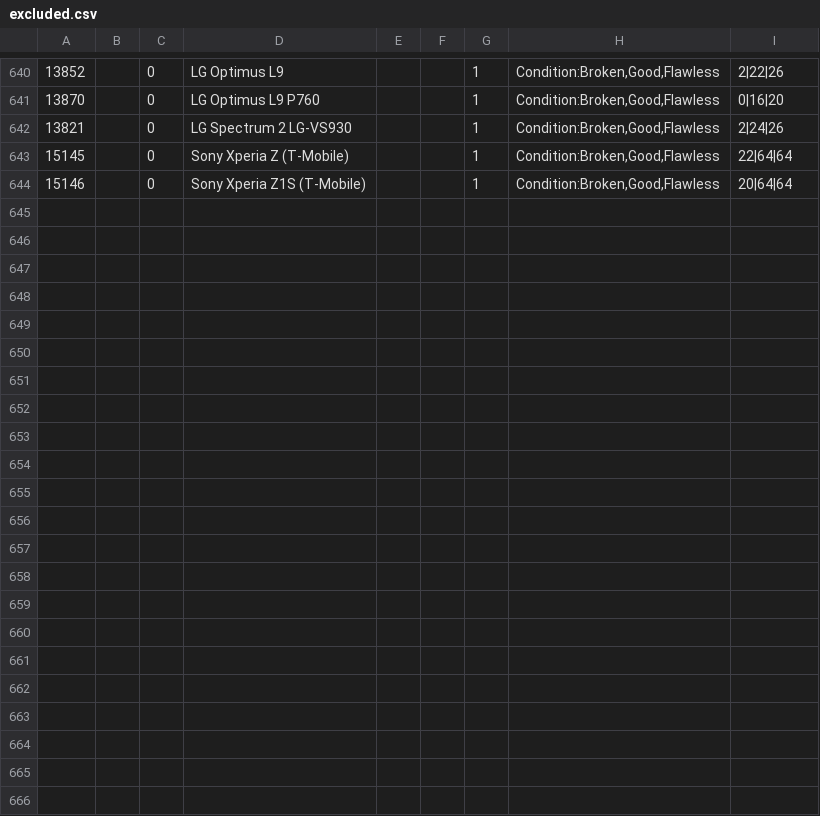
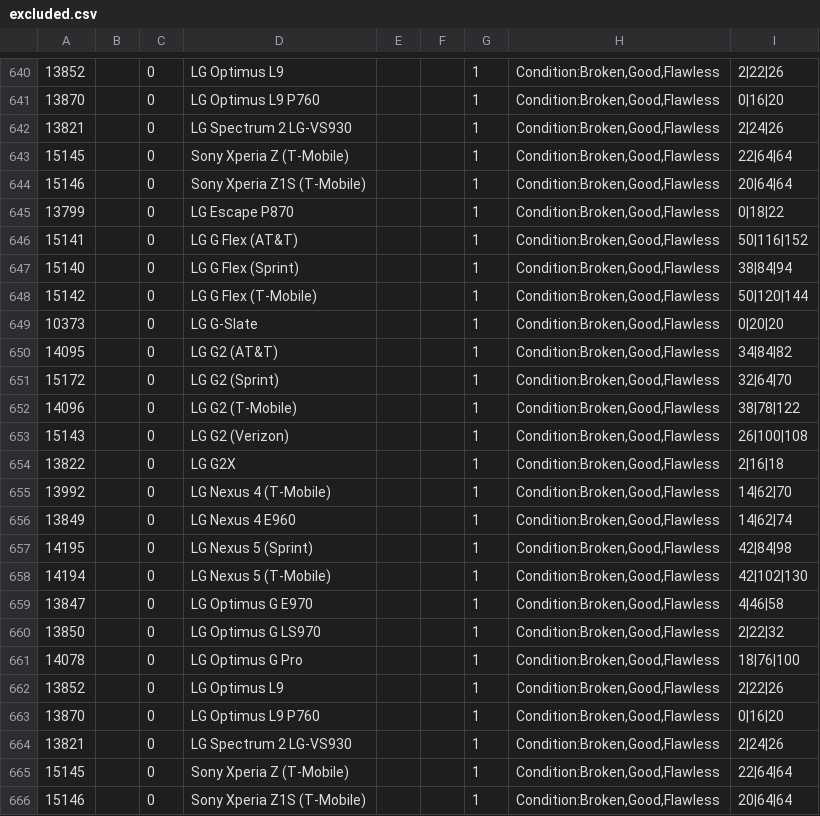
Before and after one commit to markscoin/simplebuyback, a CSV file: excluded.csv, drawn as a sheet; only a part is shown, gaps mark what is left out.

```diff
--- a/excluded.csv
+++ b/excluded.csv
@@ -644 +644,23 @@
 15146,"",0,Sony Xperia Z1S (T-Mobile),"","",1,"Condition:Broken,Good,Flawless",20|64|64
+13799,"",0,LG Escape P870,"","",1,"Condition:Broken,Good,Flawless",0|18|22
+15141,"",0,LG G Flex (AT&T),"","",1,"Condition:Broken,Good,Flawless",50|116|152
+15140,"",0,LG G Flex (Sprint),"","",1,"Condition:Broken,Good,Flawless",38|84|94
+15142,"",0,LG G Flex (T-Mobile),"","",1,"Condition:Broken,Good,Flawless",50|120|144
+10373,"",0,LG G-Slate,"","",1,"Condition:Broken,Good,Flawless",0|20|20
+14095,"",0,LG G2 (AT&T),"","",1,"Condition:Broken,Good,Flawless",34|84|82
+15172,"",0,LG G2 (Sprint),"","",1,"Condition:Broken,Good,Flawless",32|64|70
+14096,"",0,LG G2 (T-Mobile),"","",1,"Condition:Broken,Good,Flawless",38|78|122
+15143,"",0,LG G2 (Verizon),"","",1,"Condition:Broken,Good,Flawless",26|100|108
+13822,"",0,LG G2X,"","",1,"Condition:Broken,Good,Flawless",2|16|18
+13992,"",0,LG Nexus 4 (T-Mobile),"","",1,"Condition:Broken,Good,Flawless",14|62|70
+13849,"",0,LG Nexus 4 E960,"","",1,"Condition:Broken,Good,Flawless",14|62|74
+14195,"",0,LG Nexus 5 (Sprint),"","",1,"Condition:Broken,Good,Flawless",42|84|98
+14194,"",0,LG Nexus 5 (T-Mobile),"","",1,"Condition:Broken,Good,Flawless",42|102|130
+13847,"",0,LG Optimus G E970 ,"","",1,"Condition:Broken,Good,Flawless",4|46|58
+13850,"",0,LG Optimus G LS970,"","",1,"Condition:Broken,Good,Flawless",2|22|32
+14078,"",0,LG Optimus G Pro ,"","",1,"Condition:Broken,Good,Flawless",18|76|100
+13852,"",0,LG Optimus L9,"","",1,"Condition:Broken,Good,Flawless",2|22|26
+13870,"",0,LG Optimus L9 P760,"","",1,"Condition:Broken,Good,Flawless",0|16|20
+13821,"",0,LG Spectrum 2 LG-VS930,"","",1,"Condition:Broken,Good,Flawless",2|24|26
+15145,"",0,Sony Xperia Z (T-Mobile),"","",1,"Condition:Broken,Good,Flawless",22|64|64
+15146,"",0,Sony Xperia Z1S (T-Mobile),"","",1,"Condition:Broken,Good,Flawless",20|64|64
```
Also changed, not shown: 4 other files.
